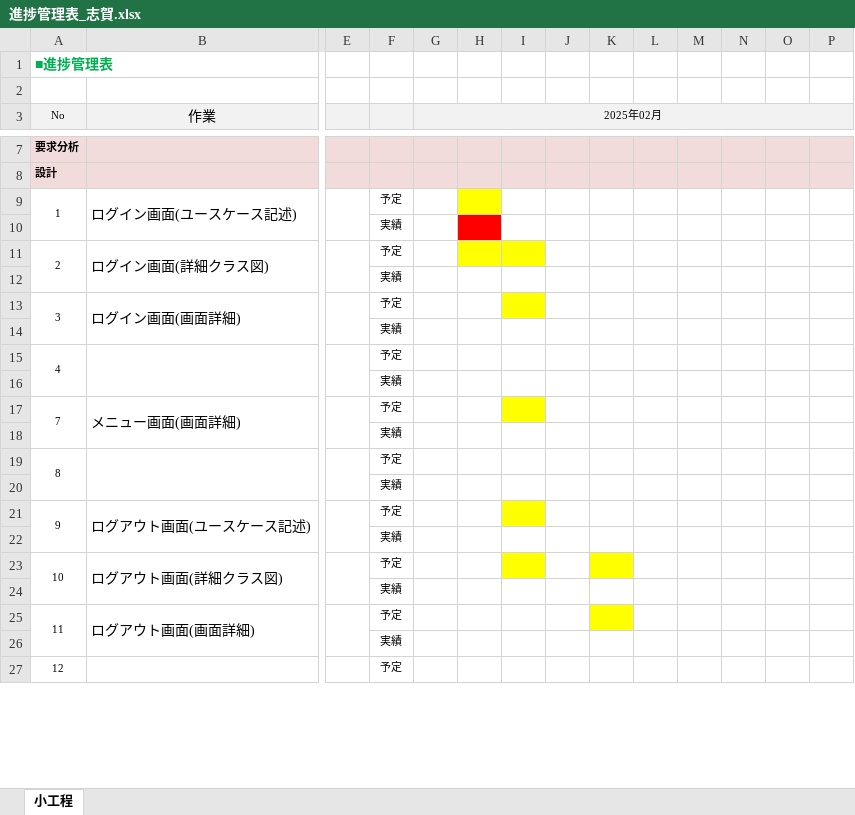
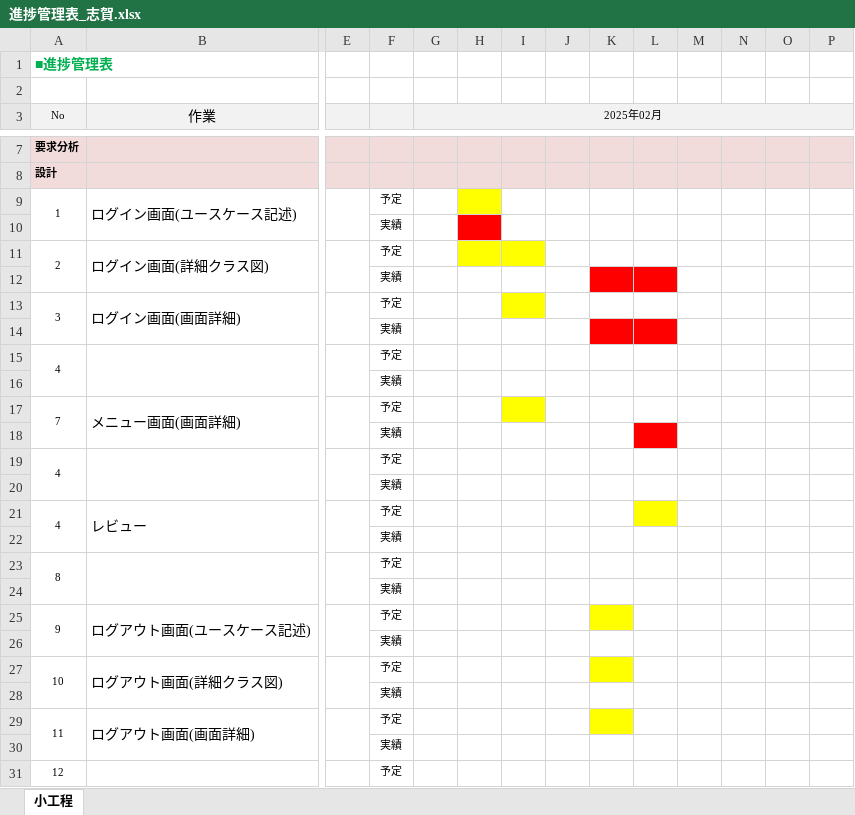
Before and after one commit to comsize-okugawa/MyTaskSystem, an Excel workbook: 進捗管理表/進捗管理表_志賀.xlsx, sheet 小工程, drawn as a sheet; only a part is shown, gaps mark what is left out; values as stored, in another font and other column widths than the file's, no borders; addresses are those after the commit; rows hold the shown columns only; the diff names each change by its address in the sheet, - before the commit and + after, or states it on an @@ line.

Commit message:
進捗管理表

```diff
--- a/進捗管理表/進捗管理表_志賀.xlsx (sheet 小工程)
+++ b/進捗管理表/進捗管理表_志賀.xlsx (sheet 小工程)
-K12:L12 fill: none
+K12:L12 fill: #FF0000
-K14:L14 fill: none
+K14:L14 fill: #FF0000
-L18 fill: none
+L18 fill: #FF0000
+row 19: 4 |  |  | 予定
+row 20:  |  |  | 実績
+row 21: 4 | レビュー |  | 予定
+row 22:  |  |  | 実績
-I25 fill: #FFFF00
+I25 fill: none
-K25 fill: none
+K25 fill: #FFFF00
-I27 fill: #FFFF00
+I27 fill: none
```
